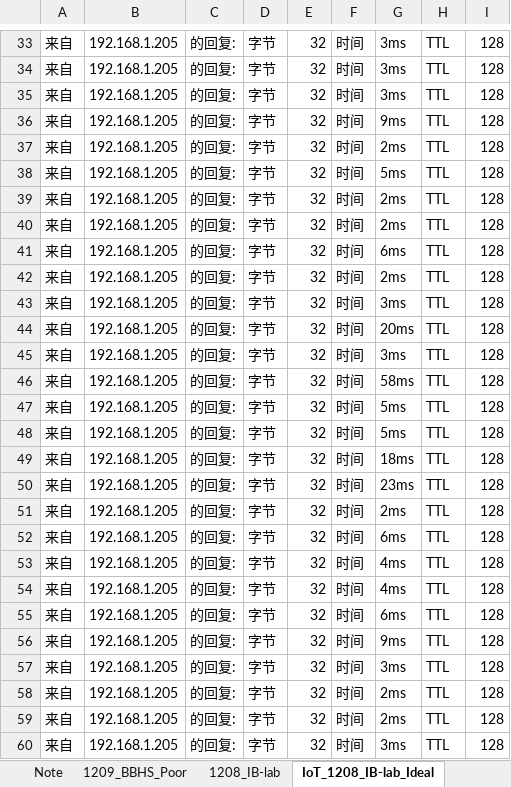
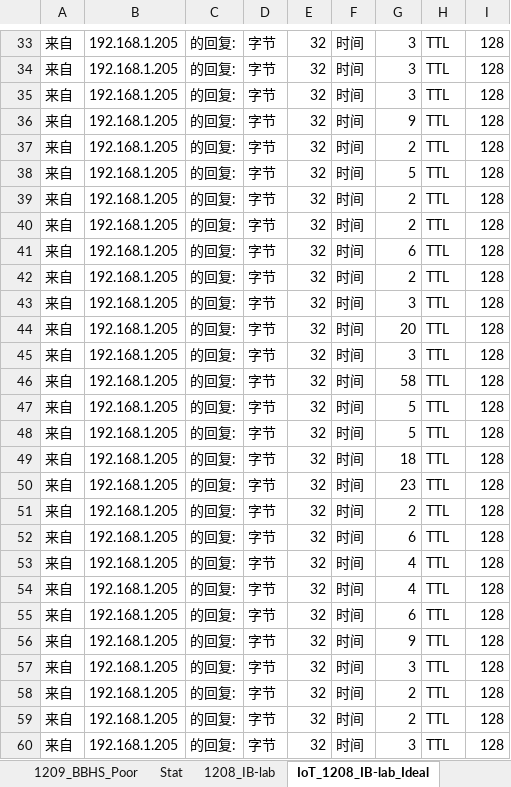
Before and after one commit to lxyandy66/ProjectCasablanca, an Excel workbook: IoT_NetworkCondition.xlsx, sheet IoT_1208_IB-lab_Ideal, drawn as a sheet; only a part is shown, gaps mark what is left out; values as stored, in another font and other column widths than the file's, no borders; charts and pictures not drawn; the diff covers the shown part only; the diff names each change by its address in the sheet, - before the commit and + after, or states it on an @@ line.

```diff
--- a/IoT_NetworkCondition.xlsx (sheet IoT_1208_IB-lab_Ideal)
+++ b/IoT_NetworkCondition.xlsx (sheet IoT_1208_IB-lab_Ideal)
+sheet tab: Stat
-G33:G35: 3ms
+G33:G35: 3
-G36: 9ms
+G36: 9
-G37: 2ms
+G37: 2
-G38: 5ms
+G38: 5
-G39:G40: 2ms
+G39:G40: 2
-G41: 6ms
+G41: 6
-G42: 2ms
+G42: 2
-G43: 3ms
+G43: 3
-G44: 20ms
+G44: 20
-G45: 3ms
+G45: 3
-G46: 58ms
+G46: 58
-G47:G48: 5ms
+G47:G48: 5
-G49: 18ms
+G49: 18
-G50: 23ms
+G50: 23
-G51: 2ms
+G51: 2
-G52: 6ms
+G52: 6
-G53:G54: 4ms
+G53:G54: 4
-G55: 6ms
+G55: 6
-G56: 9ms
+G56: 9
-G57: 3ms
+G57: 3
-G58:G59: 2ms
+G58:G59: 2
-G60: 3ms
+G60: 3
```
Also changed, not shown: 75 edited cells elsewhere in this sheet, sheet 1209_BBHS_Poor, sheet 20211208_BBHS, sheet Note, other sheet tabs, charts or pictures, 3 other files.
